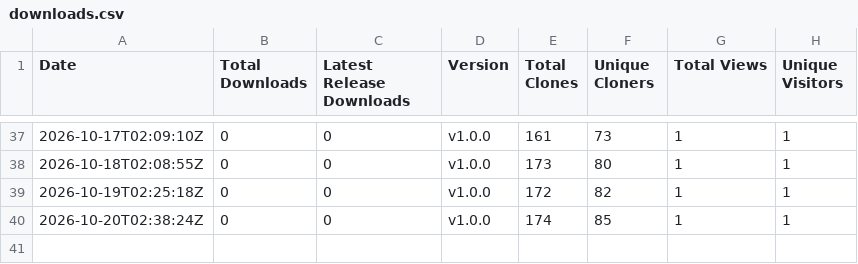
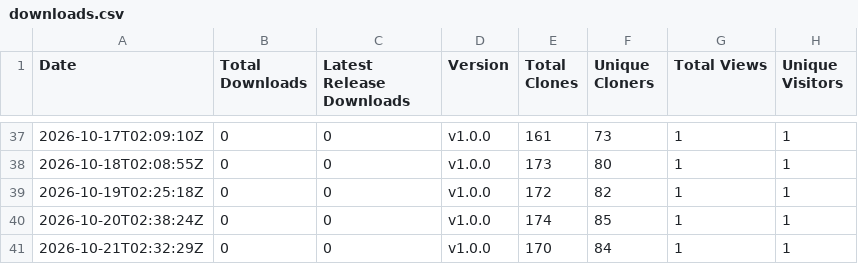
Before and after one commit to rabem12/Barony-Windows, a CSV file: stats/downloads.csv, drawn as a sheet; only a part is shown, gaps mark what is left out.

```diff
--- a/stats/downloads.csv
+++ b/stats/downloads.csv
@@ -40 +40,2 @@ Date,Total Downloads,Latest Release Downloads,Version,Total Clones,Unique Cloner
 2026-10-20T02:38:24Z,0,0,v1.0.0,174,85,1,1
+2026-10-21T02:32:29Z,0,0,v1.0.0,170,84,1,1
```
